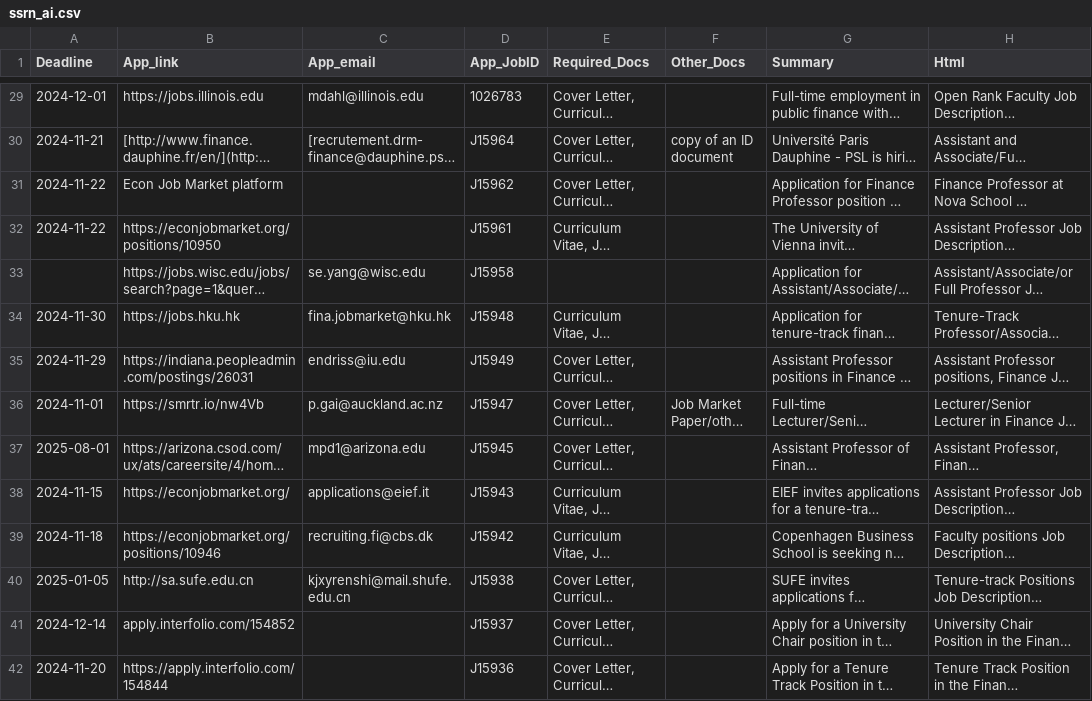
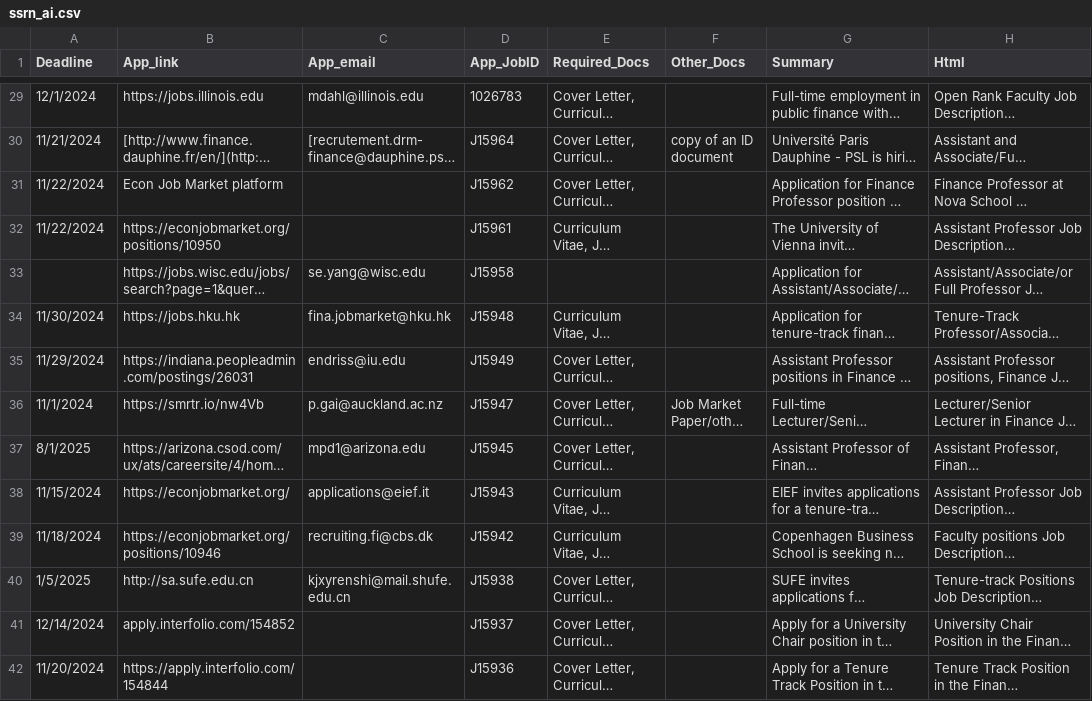
Before and after one commit to eohne/Finance-Job-Market, a CSV file: Data/ssrn_ai.csv, drawn as a sheet; only a part is shown, gaps mark what is left out; long unchanged cells end in …; the diff covers the shown part only; the diff names each change by its address in the sheet, - before the commit and + after, or states it on an @@ line.

```diff
--- a/Data/ssrn_ai.csv
+++ b/Data/ssrn_ai.csv
-A29 (Deadline): 2024-12-01
+A29 (Deadline): 12/1/2024
-A30 (Deadline): 2024-11-21
+A30 (Deadline): 11/21/2024
-A31:A32 (Deadline): 2024-11-22
+A31:A32 (Deadline): 11/22/2024
-A34 (Deadline): 2024-11-30
+A34 (Deadline): 11/30/2024
-A35 (Deadline): 2024-11-29
+A35 (Deadline): 11/29/2024
-A36 (Deadline): 2024-11-01
+A36 (Deadline): 11/1/2024
-A37 (Deadline): 2025-08-01
+A37 (Deadline): 8/1/2025
-A38 (Deadline): 2024-11-15
+A38 (Deadline): 11/15/2024
-A39 (Deadline): 2024-11-18
+A39 (Deadline): 11/18/2024
-A40 (Deadline): 2025-01-05
+A40 (Deadline): 1/5/2025
-A41 (Deadline): 2024-12-14
+A41 (Deadline): 12/14/2024
-A42 (Deadline): 2024-11-20
+A42 (Deadline): 11/20/2024
```
Also changed, not shown: 126 edited cells elsewhere in this file, Data/ssrn.csv, 8 other files.
